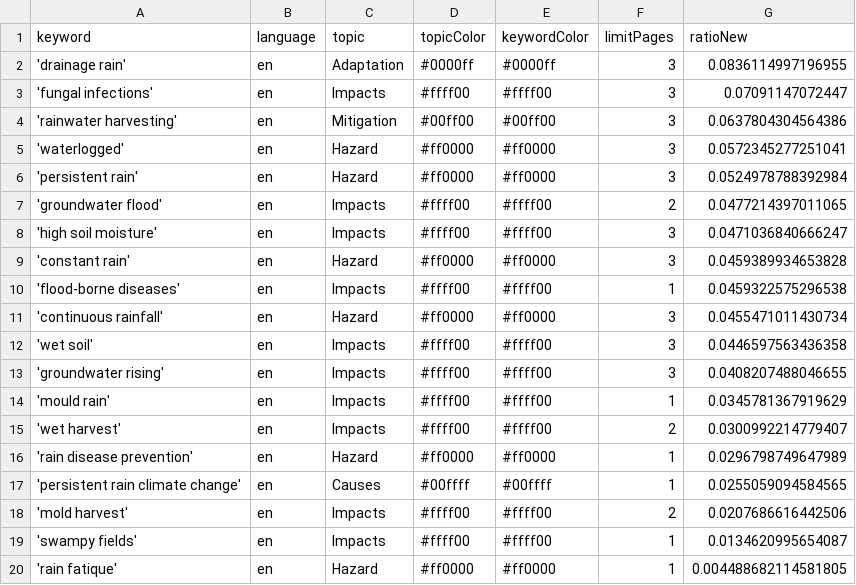
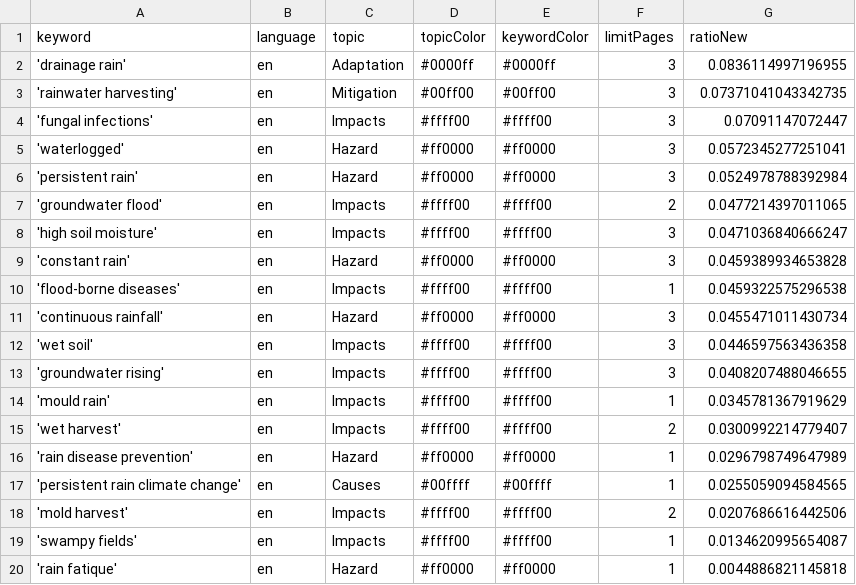
Before and after one commit to hb219-news/wetSpellIsComing, a CSV file: keywords.csv, drawn as a sheet.

Commit message:
Commit from GitHub Actions (harvest:0.0)

```diff
--- a/keywords.csv
+++ b/keywords.csv
@@ -2,4 +2,4 @@ keyword,language,topic,topicColor,keywordColor,limitPages,ratioNew
 'drainage rain',en,Adaptation,#0000ff,#0000ff,3,0.0836114997196955
+'rainwater harvesting',en,Mitigation,#00ff00,#00ff00,3,0.07371041043342735
 'fungal infections',en,Impacts,#ffff00,#ffff00,3,0.07091147072447
-'rainwater harvesting',en,Mitigation,#00ff00,#00ff00,3,0.0637804304564386
 'waterlogged',en,Hazard,#ff0000,#ff0000,3,0.0572345277251041
@@ -19,2 +19,2 @@ keyword,language,topic,topicColor,keywordColor,limitPages,ratioNew
 'swampy fields',en,Impacts,#ffff00,#ffff00,1,0.0134620995654087
-'rain fatique',en,Hazard,#ff0000,#ff0000,1,0.004488682114581805
+'rain fatique',en,Hazard,#ff0000,#ff0000,1,0.0044886821145818
```
Also changed, not shown: csv/news_2026_05.csv, 1 other file.
